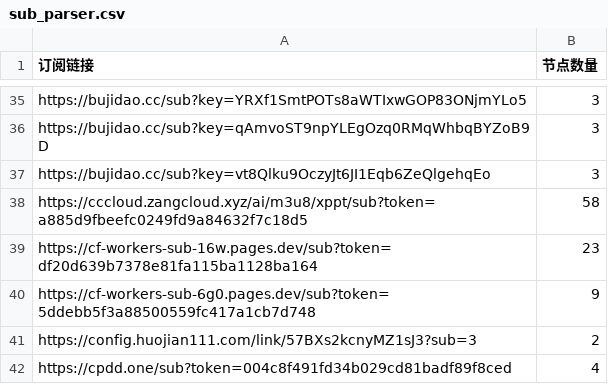
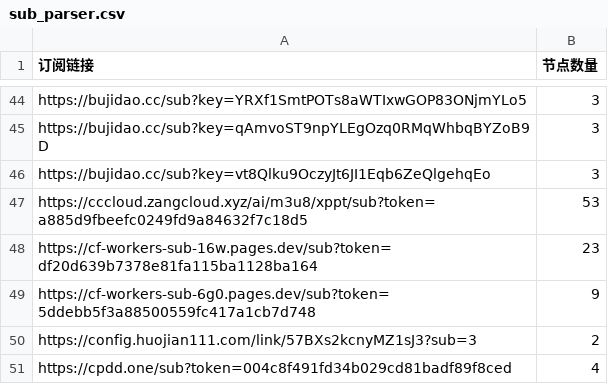
Before and after one commit to ipenwrt/crawler, a CSV file: sub_parser.csv, drawn as a sheet; only a part is shown, gaps mark what is left out; the diff covers the shown part only.

```diff
--- a/sub_parser.csv
+++ b/sub_parser.csv
@@ -37,3 +46,3 @@ https://bujidao.cc/sub?key=qAmvoST9npYLEgOzq0RMqWhbqBYZoB9D,3
 https://bujidao.cc/sub?key=vt8Qlku9OczyJt6JI1Eqb6ZeQlgehqEo,3
-https://cccloud.zangcloud.xyz/ai/m3u8/xppt/sub?token=a885d9fbeefc0249fd9a84632f7c18d5,58
+https://cccloud.zangcloud.xyz/ai/m3u8/xppt/sub?token=a885d9fbeefc0249fd9a84632f7c18d5,53
 https://cf-workers-sub-16w.pages.dev/sub?token=df20d639b7378e81fa115ba1128ba164,23
```
Also changed, not shown: 14 added rows, 2 removed rows and 2 edited cells elsewhere in this file, 3 other files.
